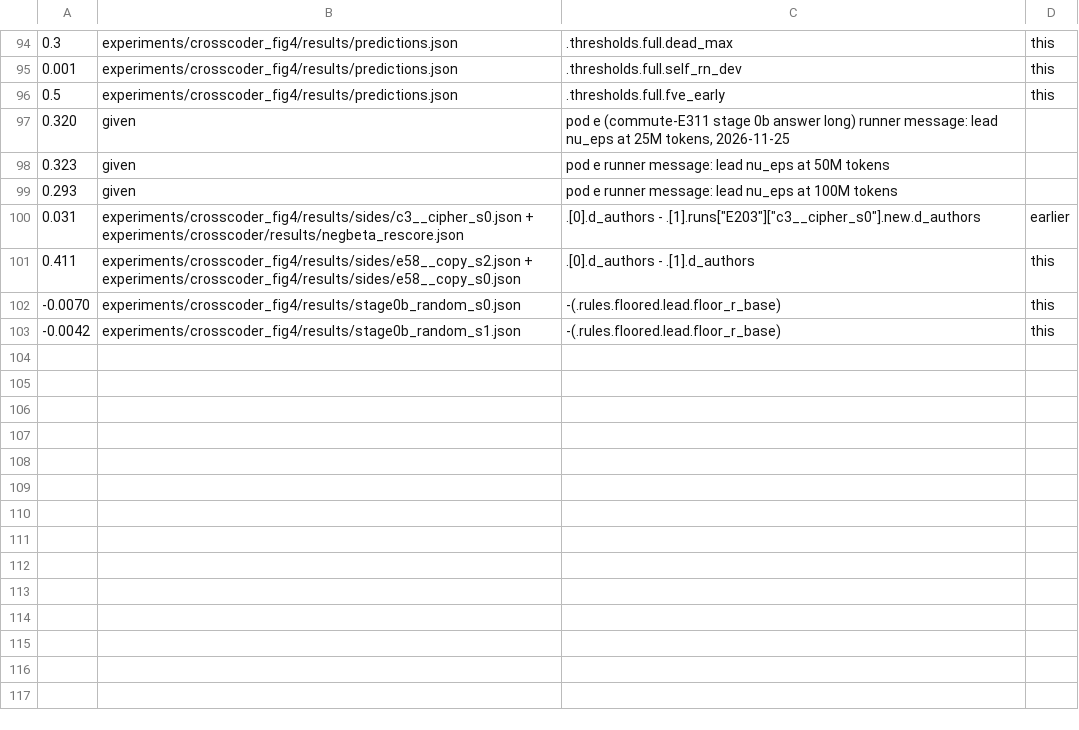
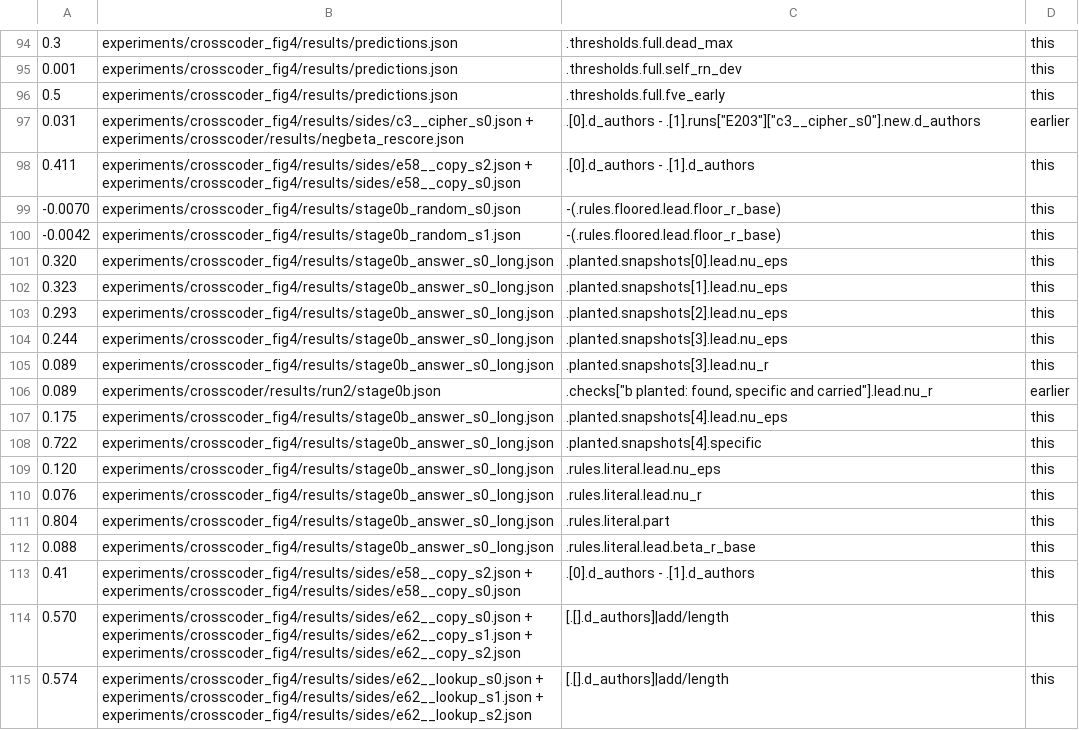
Before and after one commit to edwinagnew/commute-vpd, a TSV file: reports/analyses/2026-11-25_analysis_p2-83-crosscoder.md.numbers.tsv, drawn as a sheet; only a part is shown, gaps mark what is left out.

```diff
--- a/reports/analyses/2026-11-25_analysis_p2-83-crosscoder.md.numbers.tsv
+++ b/reports/analyses/2026-11-25_analysis_p2-83-crosscoder.md.numbers.tsv
@@ -96,5 +96,2 @@
 0.5	experiments/crosscoder_fig4/results/predictions.json	.thresholds.full.fve_early	this
-0.320	given	pod e (commute-E311 stage 0b answer long) runner message: lead nu_eps at 25M tokens, 2026-11-25
-0.323	given	pod e runner message: lead nu_eps at 50M tokens
-0.293	given	pod e runner message: lead nu_eps at 100M tokens
 0.031	experiments/crosscoder_fig4/results/sides/c3__cipher_s0.json + experiments/crosscoder/results/negbeta_rescore.json	.[0].d_authors - .[1].runs["E203"]["c3__cipher_s0"].new.d_authors	earlier
@@ -103 +100,16 @@
 -0.0042	experiments/crosscoder_fig4/results/stage0b_random_s1.json	-(.rules.floored.lead.floor_r_base)	this
+0.320	experiments/crosscoder_fig4/results/stage0b_answer_s0_long.json	.planted.snapshots[0].lead.nu_eps	this
+0.323	experiments/crosscoder_fig4/results/stage0b_answer_s0_long.json	.planted.snapshots[1].lead.nu_eps	this
+0.293	experiments/crosscoder_fig4/results/stage0b_answer_s0_long.json	.planted.snapshots[2].lead.nu_eps	this
+0.244	experiments/crosscoder_fig4/results/stage0b_answer_s0_long.json	.planted.snapshots[3].lead.nu_eps	this
+0.089	experiments/crosscoder_fig4/results/stage0b_answer_s0_long.json	.planted.snapshots[3].lead.nu_r	this
+0.089	experiments/crosscoder/results/run2/stage0b.json	.checks["b planted: found, specific and carried"].lead.nu_r	earlier
+0.175	experiments/crosscoder_fig4/results/stage0b_answer_s0_long.json	.planted.snapshots[4].lead.nu_eps	this
+0.722	experiments/crosscoder_fig4/results/stage0b_answer_s0_long.json	.planted.snapshots[4].specific	this
+0.120	experiments/crosscoder_fig4/results/stage0b_answer_s0_long.json	.rules.literal.lead.nu_eps	this
+0.076	experiments/crosscoder_fig4/results/stage0b_answer_s0_long.json	.rules.literal.lead.nu_r	this
+0.804	experiments/crosscoder_fig4/results/stage0b_answer_s0_long.json	.rules.literal.part	this
+0.088	experiments/crosscoder_fig4/results/stage0b_answer_s0_long.json	.rules.literal.lead.beta_r_base	this
+0.41	experiments/crosscoder_fig4/results/sides/e58__copy_s2.json + experiments/crosscoder_fig4/results/sides/e58__copy_s0.json	.[0].d_authors - .[1].d_authors	this
+0.570	experiments/crosscoder_fig4/results/sides/e62__copy_s0.json + experiments/crosscoder_fig4/results/sides/e62__copy_s1.json + experiments/crosscoder_fig4/results/sides/e62__copy_s2.json	[.[].d_authors]|add/length	this
+0.574	experiments/crosscoder_fig4/results/sides/e62__lookup_s0.json + experiments/crosscoder_fig4/results/sides/e62__lookup_s1.json + experiments/crosscoder_fig4/results/sides/e62__lookup_s2.json	[.[].d_authors]|add/length	this
```
Also changed, not shown: experiments/crosscoder_fig4/figures/crosscoder_fig4.csv, 3 other files.
